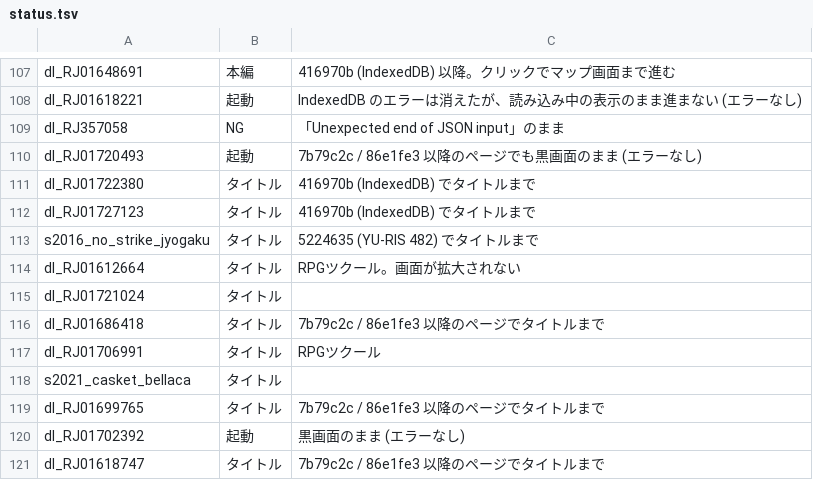
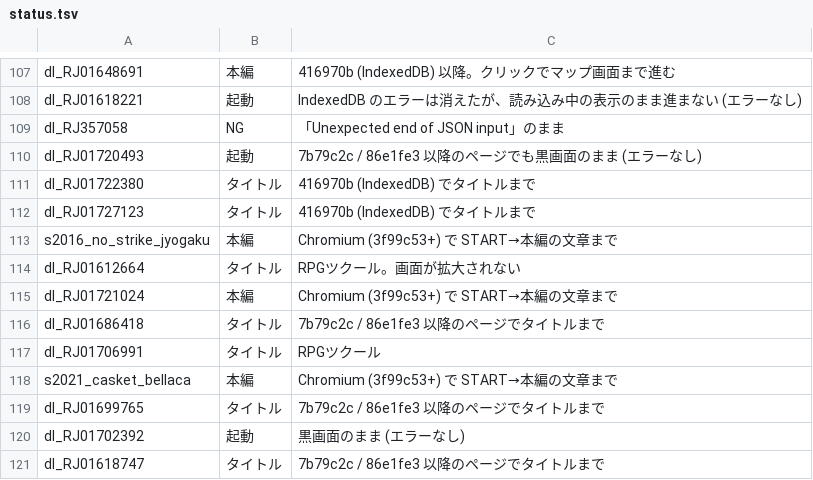
Before and after one commit to a-kaibu/vnrun, a TSV file: tools/verify/status.tsv, drawn as a sheet; only a part is shown, gaps mark what is left out; the diff covers the shown part only.

```diff
--- a/tools/verify/status.tsv
+++ b/tools/verify/status.tsv
@@ -112,8 +112,8 @@ dl_RJ01722380	タイトル	416970b (IndexedDB) でタイトルまで
 dl_RJ01727123	タイトル	416970b (IndexedDB) でタイトルまで
-s2016_no_strike_jyogaku	タイトル	5224635 (YU-RIS 482) でタイトルまで
+s2016_no_strike_jyogaku	本編	Chromium (3f99c53+) で START→本編の文章まで
 dl_RJ01612664	タイトル	RPGツクール。画面が拡大されない
-dl_RJ01721024	タイトル	
+dl_RJ01721024	本編	Chromium (3f99c53+) で START→本編の文章まで
 dl_RJ01686418	タイトル	7b79c2c / 86e1fe3 以降のページでタイトルまで
 dl_RJ01706991	タイトル	RPGツクール
-s2021_casket_bellaca	タイトル	
+s2021_casket_bellaca	本編	Chromium (3f99c53+) で START→本編の文章まで
 dl_RJ01699765	タイトル	7b79c2c / 86e1fe3 以降のページでタイトルまで
```
Also changed, not shown: 27 edited cells elsewhere in this file, 1 other file.
